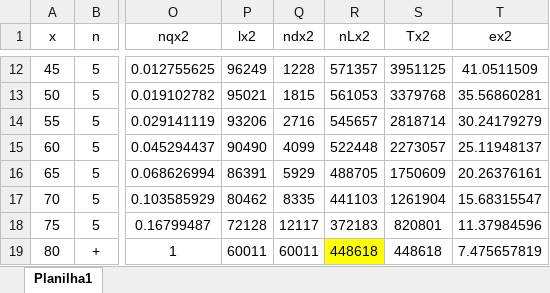
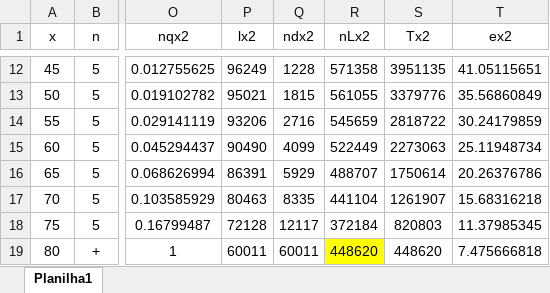
Before and after one commit to Voz-bonita/Demografia, an Excel workbook: Trabalho1/Tabua_de_vida.xlsx, sheet Planilha1, drawn as a sheet; only a part is shown, gaps mark what is left out; values as stored, in another font and other column widths than the file's, no borders; the diff covers the shown part only; the diff names each change by its address in the sheet, - before the commit and + after, or states it on an @@ line.

```diff
--- a/Trabalho1/Tabua_de_vida.xlsx (sheet Planilha1)
+++ b/Trabalho1/Tabua_de_vida.xlsx (sheet Planilha1)
-R12 (nLx2): 571357
+R12 (nLx2): 571358
-S12 (Tx2): 3951125
+S12 (Tx2): 3951135
-T12 (ex2): 41.0511509
+T12 (ex2): 41.05115651
-R13 (nLx2): 561053
+R13 (nLx2): 561055
-S13 (Tx2): 3379768
+S13 (Tx2): 3379776
-T13 (ex2): 35.56860281
+T13 (ex2): 35.56860849
-R14 (nLx2): 545657
+R14 (nLx2): 545659
-S14 (Tx2): 2818714
+S14 (Tx2): 2818722
-T14 (ex2): 30.24179279
+T14 (ex2): 30.24179859
-R15 (nLx2): 522448
+R15 (nLx2): 522449
-S15 (Tx2): 2273057
+S15 (Tx2): 2273063
-T15 (ex2): 25.11948137
+T15 (ex2): 25.11948734
-R16 (nLx2): 488705
+R16 (nLx2): 488707
-S16 (Tx2): 1750609
+S16 (Tx2): 1750614
-T16 (ex2): 20.26376161
+T16 (ex2): 20.26376786
-P17 (lx2): 80462
+P17 (lx2): 80463
-R17 (nLx2): 441103
+R17 (nLx2): 441104
-S17 (Tx2): 1261904
+S17 (Tx2): 1261907
-T17 (ex2): 15.68315547
+T17 (ex2): 15.68316218
-R18 (nLx2): 372183
+R18 (nLx2): 372184
-S18 (Tx2): 820801
+S18 (Tx2): 820803
-T18 (ex2): 11.37984596
+T18 (ex2): 11.37985345
-R19 (nLx2): 448618
+R19 (nLx2): 448620
-S19 (Tx2): 448618
+S19 (Tx2): 448620
-T19 (ex2): 7.475657819
+T19 (ex2): 7.475666818
```
Also changed, not shown: 32 edited cells elsewhere in this sheet, 2 other files.
